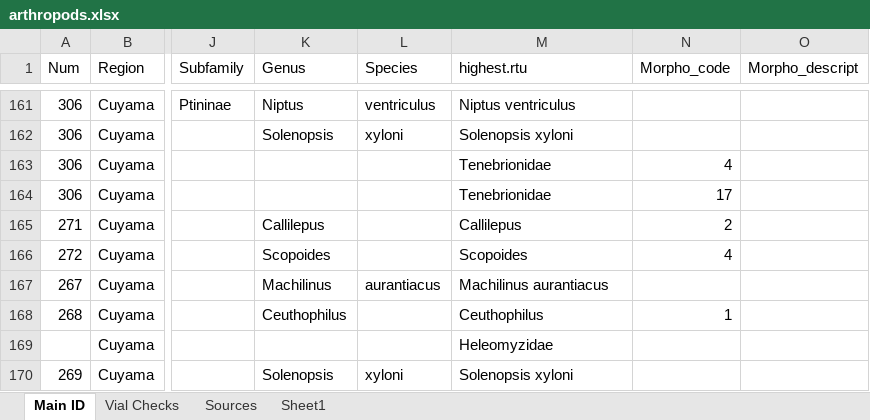
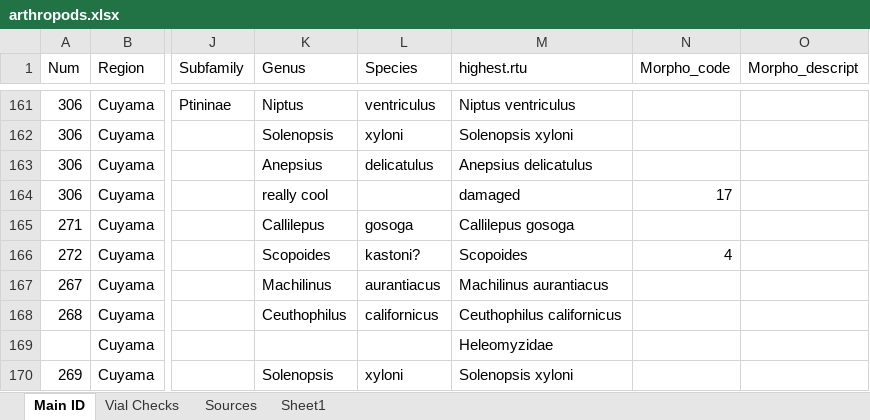
Before and after one commit to jennabraun/rdm.gradient, an Excel workbook: raw_data/arthropods.xlsx, sheet Main ID, drawn as a sheet; only a part is shown, gaps mark what is left out; values as stored, in another font and other column widths than the file's, no borders; the diff covers the shown part only; the diff names each change by its address in the sheet, - before the commit and + after, or states it on an @@ line.

Commit message:
Update arthropods.xlsx

```diff
--- a/raw_data/arthropods.xlsx (sheet Main ID)
+++ b/raw_data/arthropods.xlsx (sheet Main ID)
-K163 (Genus): (empty)
+K163 (Genus): Anepsius
-L163 (Species): (empty)
+L163 (Species): delicatulus
-M163 (highest.rtu): Tenebrionidae
+M163 (highest.rtu): Anepsius delicatulus
-N163 (Morpho_code): 4
+N163 (Morpho_code): (empty)
-K164 (Genus): (empty)
+K164 (Genus): really cool
-M164 (highest.rtu): Tenebrionidae
+M164 (highest.rtu): damaged
-L165 (Species): (empty)
+L165 (Species): gosoga
-M165 (highest.rtu): Callilepus
+M165 (highest.rtu): Callilepus gosoga
-N165 (Morpho_code): 2
+N165 (Morpho_code): (empty)
-L166 (Species): (empty)
+L166 (Species): kastoni?
-L168 (Species): (empty)
+L168 (Species): californicus
-M168 (highest.rtu): Ceuthophilus
+M168 (highest.rtu): Ceuthophilus californicus
-N168 (Morpho_code): 1
+N168 (Morpho_code): (empty)
```
Also changed, not shown: 1 added row, 59 edited cells and cell formats elsewhere in this sheet.
